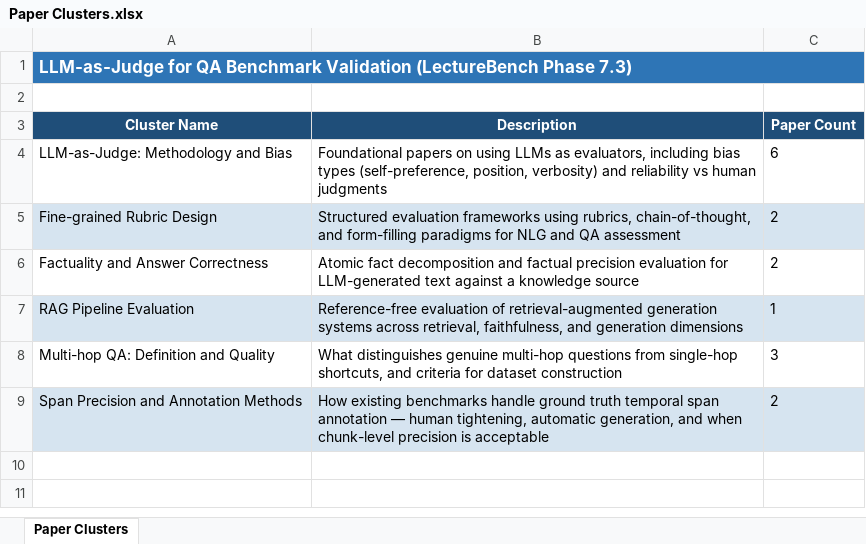
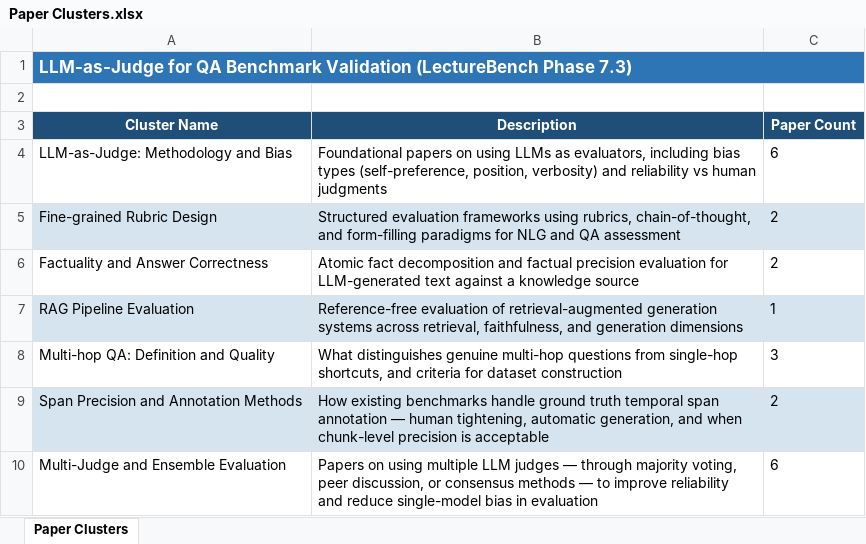
Before and after one commit to NassimF/VQA-Benchmark, an Excel workbook: literature-review/phase_7.3/Paper Clusters.xlsx, sheet Paper Clusters, drawn as a sheet; values as stored, in another font and other column widths than the file's, no borders; the diff names each change by its address in the sheet, - before the commit and + after, or states it on an @@ line.

```diff
--- a/literature-review/phase_7.3/Paper Clusters.xlsx (sheet Paper Clusters)
+++ b/literature-review/phase_7.3/Paper Clusters.xlsx (sheet Paper Clusters)
+row 10: Multi-Judge and Ensemble Evaluation | Papers on using multiple LLM judges — through majority voting, peer discussion, or consensus methods — to improve reliability and reduce single-model bias in evaluation | 6
```
Also changed, not shown: literature-review/phase_7.3/Paper Dictionary.xlsx, 4 other files.
